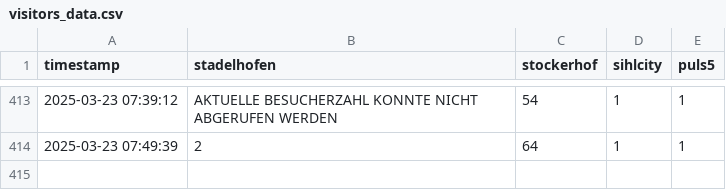
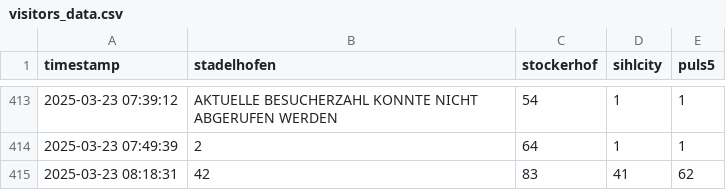
Before and after one commit to emanuel-metzenthin/fitnesspark_usage, a CSV file: visitors_data.csv, drawn as a sheet; only a part is shown, gaps mark what is left out.

```diff
--- a/visitors_data.csv
+++ b/visitors_data.csv
@@ -414 +414,2 @@ timestamp,stadelhofen,stockerhof,sihlcity,puls5
 2025-03-23 07:49:39,2,64,1,1
+2025-03-23 08:18:31,42,83,41,62
```
